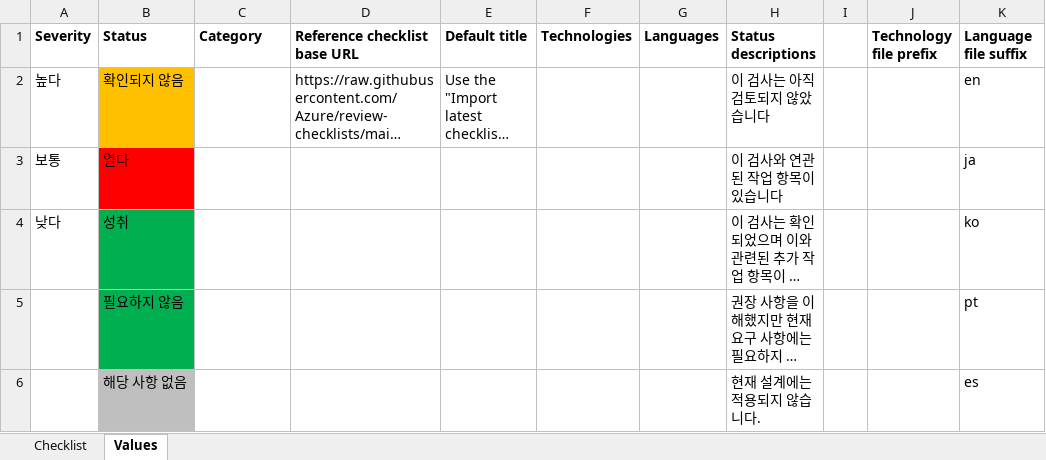
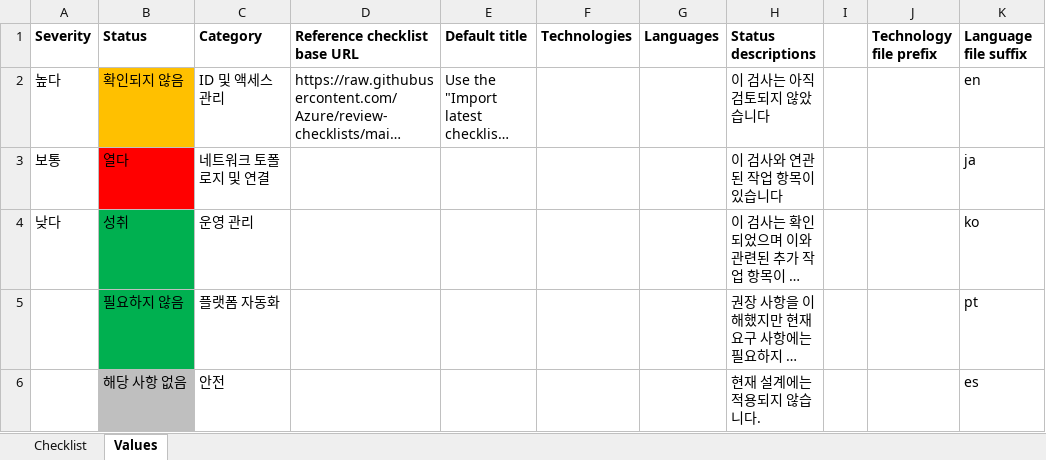
Before and after one commit to Azure/review-checklists, an Excel workbook: spreadsheet/macrofree/aro_checklist.ko.xlsx, sheet Values, drawn as a sheet; long unchanged cells end in …; values as stored, in another font and other column widths than the file's, no borders; the diff names each change by its address in the sheet, - before the commit and + after, or states it on an @@ line.

```diff
--- a/spreadsheet/macrofree/aro_checklist.ko.xlsx (sheet Values)
+++ b/spreadsheet/macrofree/aro_checklist.ko.xlsx (sheet Values)
-C2 (Category): (empty)
+C2 (Category): ID 및 액세스 관리
-C3 (Category): (empty)
+C3 (Category): 네트워크 토폴로지 및 연결
-C4 (Category): (empty)
+C4 (Category): 운영 관리
-C5 (Category): (empty)
+C5 (Category): 플랫폼 자동화
-C6 (Category): (empty)
+C6 (Category): 안전
```
Also changed, not shown: spreadsheet/macrofree/aro_checklist.en.xlsx, spreadsheet/macrofree/aro_checklist.es.xlsx, 13 other files.
